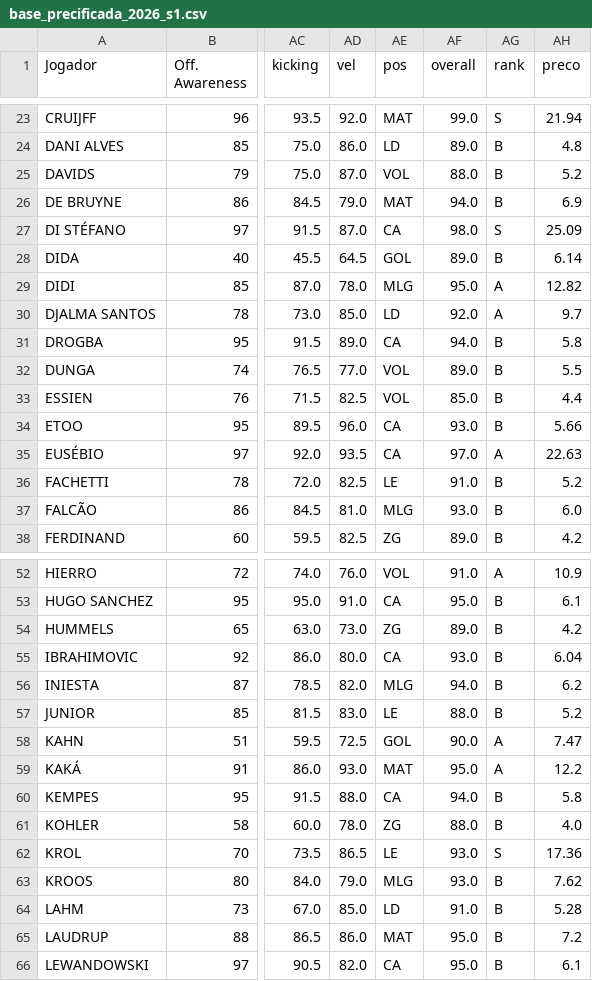
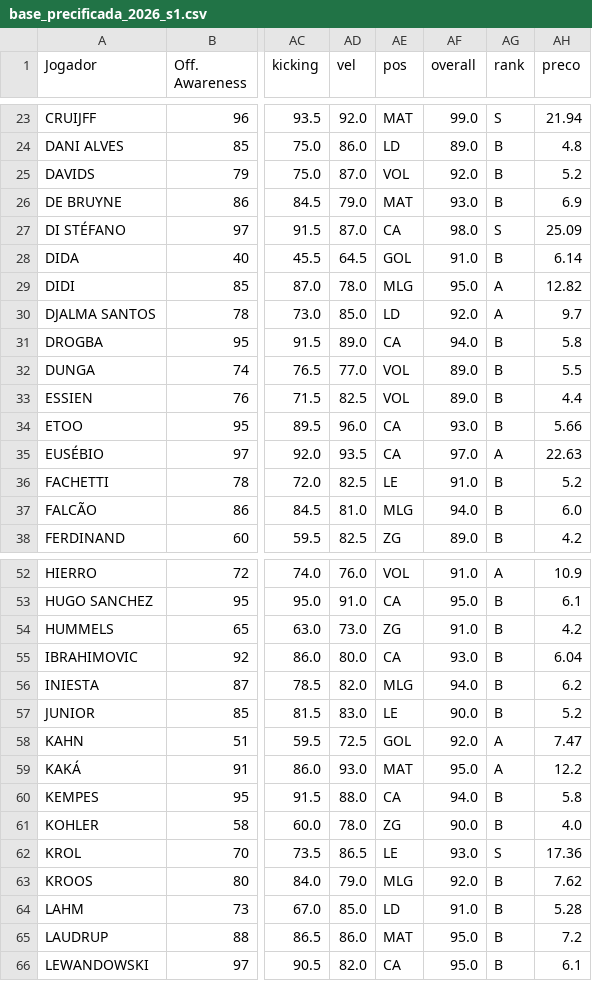
Before and after one commit to alissonlouly/pes_2021_fantasy, a CSV file: base_precificada_2026_s1.csv, drawn as a sheet; only a part is shown, gaps mark what is left out; the diff covers the shown part only; the diff names each change by its address in the sheet, - before the commit and + after, or states it on an @@ line.

Commit message:
fix overalls

```diff
--- a/base_precificada_2026_s1.csv
+++ b/base_precificada_2026_s1.csv
-AF25 (overall): 88.0
+AF25 (overall): 92.0
-AF26 (overall): 94.0
+AF26 (overall): 93.0
-AF28 (overall): 89.0
+AF28 (overall): 91.0
-AF33 (overall): 85.0
+AF33 (overall): 89.0
-AF37 (overall): 93.0
+AF37 (overall): 94.0
-AF54 (overall): 89.0
+AF54 (overall): 91.0
-AF57 (overall): 88.0
+AF57 (overall): 90.0
-AF58 (overall): 90.0
+AF58 (overall): 92.0
-AF61 (overall): 88.0
+AF61 (overall): 90.0
-AF63 (overall): 93.0
+AF63 (overall): 92.0
```
Also changed, not shown: 31 edited cells elsewhere in this file.
